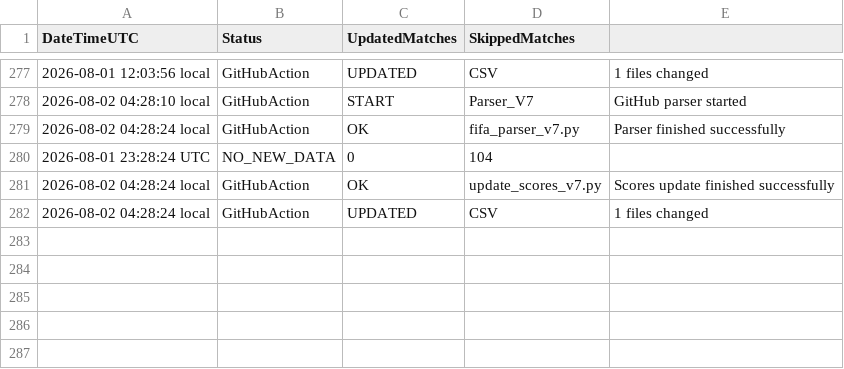
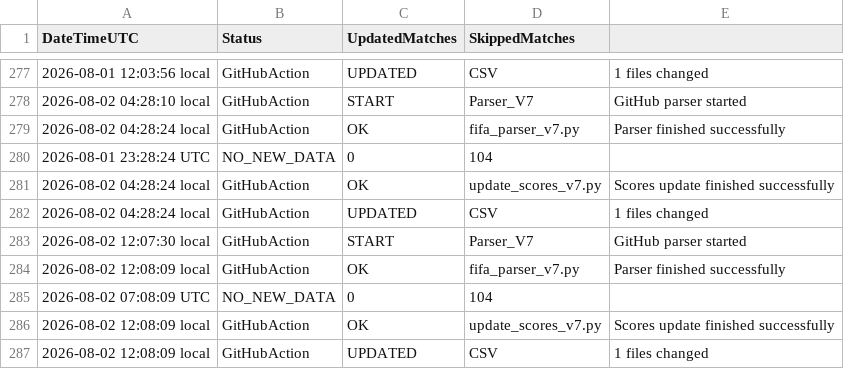
Before and after one commit to Alex-netizen2026/worldcup2026, a CSV file: update_log_v7.csv, drawn as a sheet; only a part is shown, gaps mark what is left out.

```diff
--- a/update_log_v7.csv
+++ b/update_log_v7.csv
@@ -282 +282,6 @@ DateTimeUTC,Status,UpdatedMatches,SkippedMatches
 2026-08-02 04:28:24 local,GitHubAction,UPDATED,CSV,1 files changed
+2026-08-02 12:07:30 local,GitHubAction,START,Parser_V7,GitHub parser started
+2026-08-02 12:08:09 local,GitHubAction,OK,fifa_parser_v7.py,Parser finished successfully
+2026-08-02 07:08:09 UTC,NO_NEW_DATA,0,104
+2026-08-02 12:08:09 local,GitHubAction,OK,update_scores_v7.py,Scores update finished successfully
+2026-08-02 12:08:09 local,GitHubAction,UPDATED,CSV,1 files changed
```
